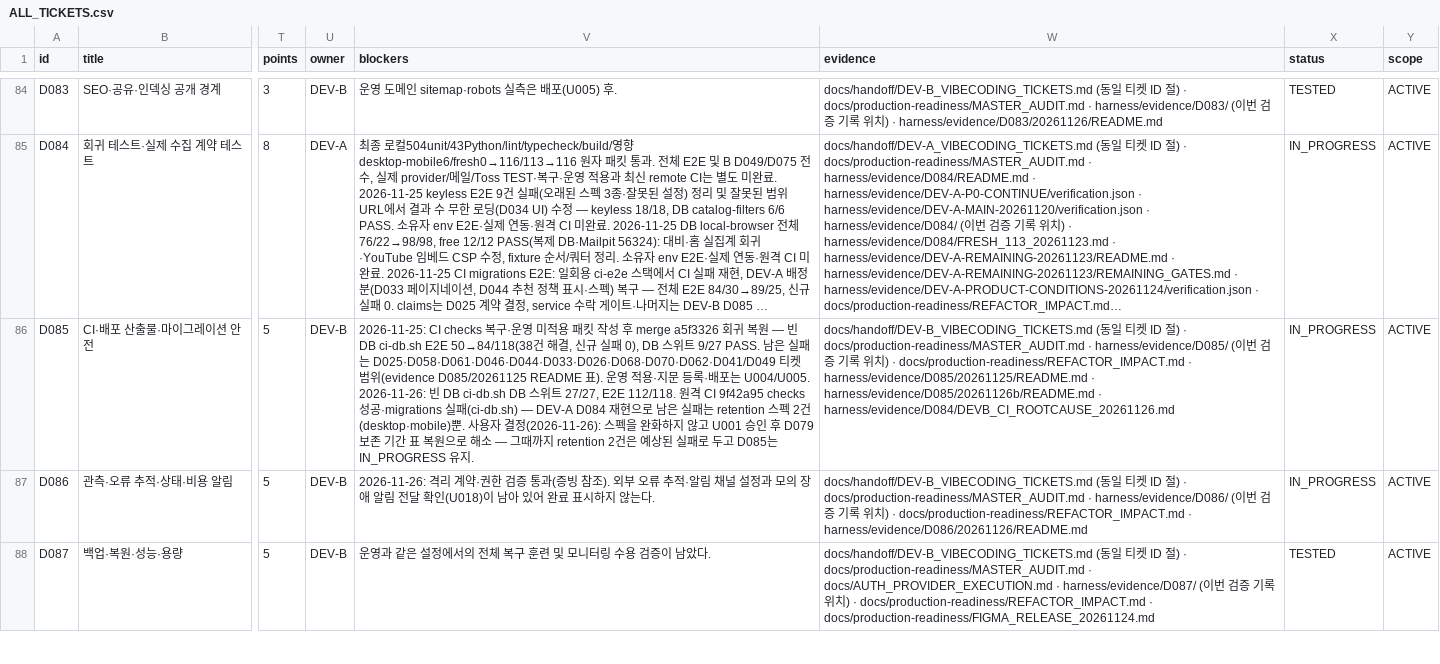
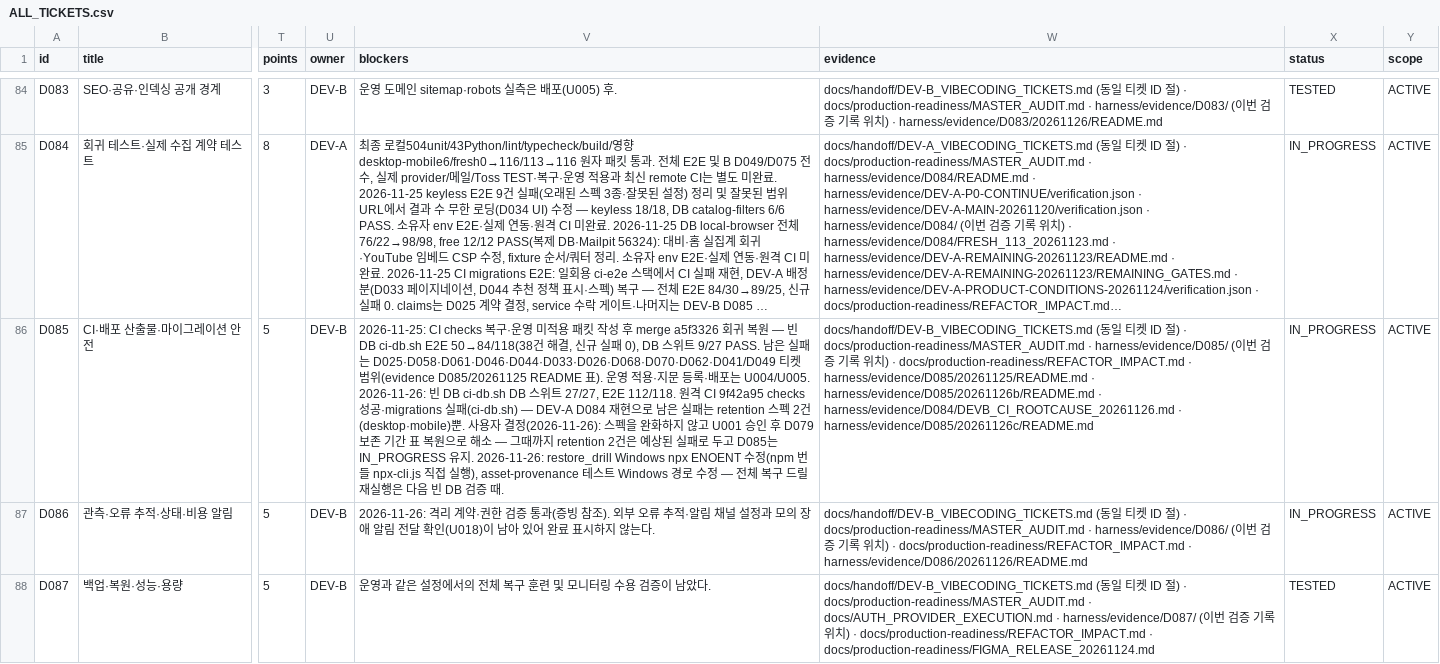
Before and after one commit to WooSungHyun03/AD-Me, a CSV file: docs/production-readiness/ALL_TICKETS.csv, drawn as a sheet; only a part is shown, gaps mark what is left out; long unchanged cells end in …; the diff names each change by its address in the sheet, - before the commit and + after, or states it on an @@ line.

```diff
--- a/docs/production-readiness/ALL_TICKETS.csv
+++ b/docs/production-readiness/ALL_TICKETS.csv
-V86 (blockers): …지.
+V86 (blockers): …지. 2026-11-26: restore_drill Windows npx ENOENT 수정(npm 번들 npx-cli.js 직접 실행), asset-provenance 테스트 Windows 경로 수정 — 전체 복구 드릴 재실행은 다음 빈 DB 검증 때.
-W86 (evidence): …· harness/evidence/D084/DEVB_CI_ROOTCAUSE_20261126.md
+W86 (evidence): …· harness/evidence/D084/DEVB_CI_ROOTCAUSE_20261126.md · harness/evidence/D085/20261126c/README.md
```
Also changed, not shown: 5 other files.
